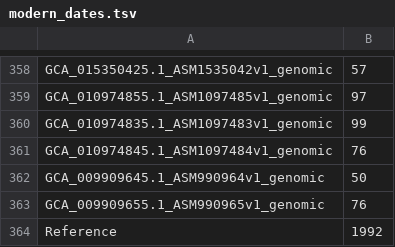
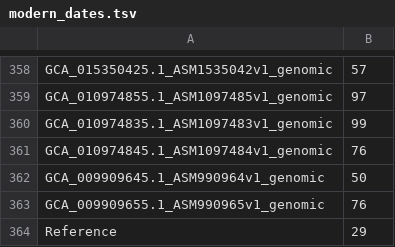
Before and after one commit to ktmeaton/plague-phylogeography-projects, a TSV file: modern/beast/assembly/modern_dates.tsv, drawn as a sheet; only a part is shown, gaps mark what is left out.

Commit message:
fix reference date

```diff
--- a/modern/beast/assembly/modern_dates.tsv
+++ b/modern/beast/assembly/modern_dates.tsv
@@ -363,2 +363,2 @@ GCA_009909645.1_ASM990964v1_genomic	50
 GCA_009909655.1_ASM990965v1_genomic	76
-Reference	1992
+Reference	29
```
Also changed, not shown: 1 other file.
